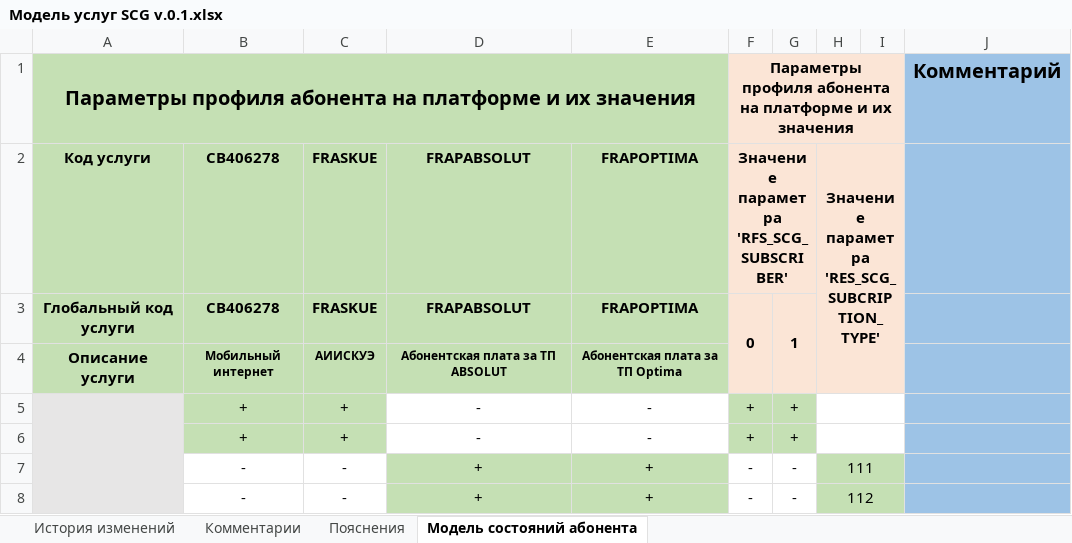
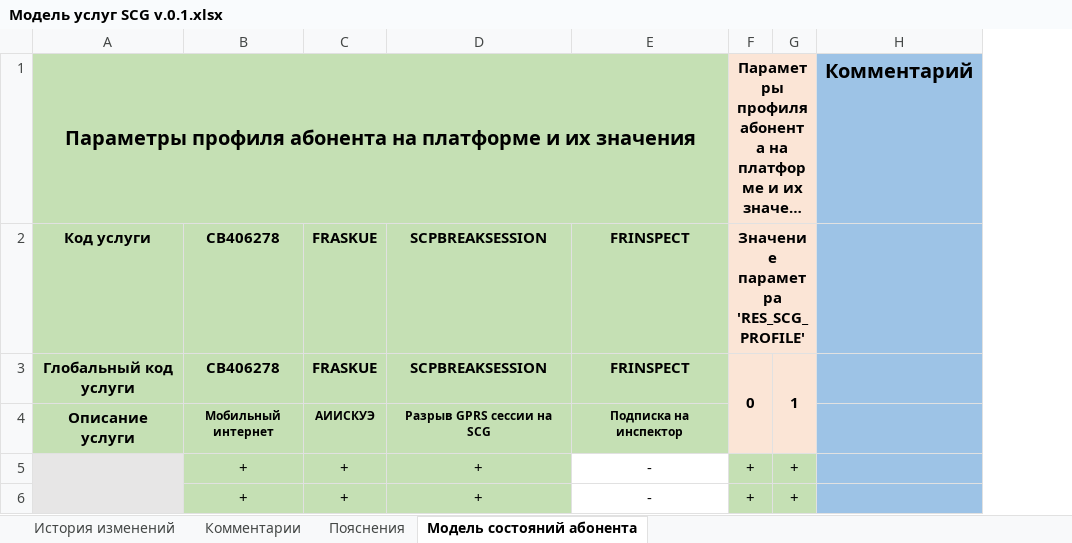
Before and after one commit to ArminVanBuuren/CustomApps, an Excel workbook: UZ-REPOS/SPA/EDITION/DOC/SCG/Модель услуг SCG v.0.1.xlsx, sheet Модель состояний абонента, drawn as a sheet; long unchanged cells end in …; values as stored, in another font and other column widths than the file's, no borders; the diff names each change by its address in the sheet, - before the commit and + after, or states it on an @@ line.

```diff
--- a/UZ-REPOS/SPA/EDITION/DOC/SCG/Модель услуг SCG v.0.1.xlsx (sheet Модель состояний абонента)
+++ b/UZ-REPOS/SPA/EDITION/DOC/SCG/Модель услуг SCG v.0.1.xlsx (sheet Модель состояний абонента)
-column H, row 2: Значение параметра 'RES_SCG_SUBCRIPTION_TYPE'
-column I, empty
-D2:D3: FRAPABSOLUT
+D2:D3: SCPBREAKSESSION
-E2:E3: FRAPOPTIMA
+E2:E3: FRINSPECT
-F2: Значение параметра 'RFS_SCG_SUBSCRIBER'
+F2: Значение параметра 'RES_SCG_PROFILE'
-D4: Абонентская плата за ТП ABSOLUT
+D4: Разрыв GPRS сессии на SCG
-E4: Абонентская плата за ТП Optima
+E4: Подписка на инспектор
-D5:D6: -
+D5:D6: +
-D5:D6 fill: none
+D5:D6 fill: #C5E0B4
-row 7:  | - | - | + | + | - | - | 111
-row 8:  | - | - | + | + | - | - | 112
```
Also changed, not shown: 11 other files.
